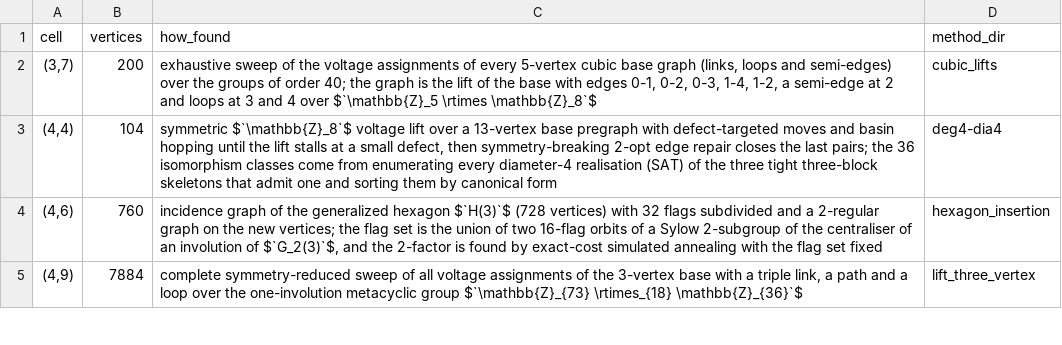
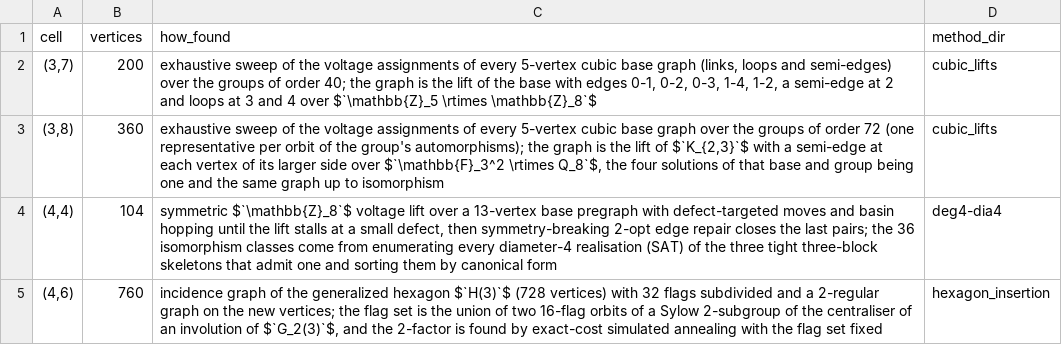
Before and after one commit to f4t4nt/degree-diameter-graphs, a TSV file: search/HOW_FOUND.tsv, drawn as a sheet; only a part is shown; the shorter side is filled out with more unchanged rows; the diff names each change by its address in the sheet, - before the commit and + after, or states it on an @@ line.

Commit message:
Add the (3,8) page, a tie with the table's 360-vertex graph, and its sweep over the groups of order 72

```diff
--- a/search/HOW_FOUND.tsv
+++ b/search/HOW_FOUND.tsv
+row 3: (3,8) | 360 | exhaustive sweep of the voltage assignments of every 5-vertex cubic base graph over the groups of order 72 (one representative per orbit of the group's automorphisms); the graph is the lift of $`K_{2,3}`$ with a semi-edge at each vertex of its larger side over $`\mathbb{F}_3^2 \rtimes Q_8`$, the four solutions of that base and group being one and the same graph up to isomorphism | cubic_lifts
```
Also changed, not shown: 7 other files.
